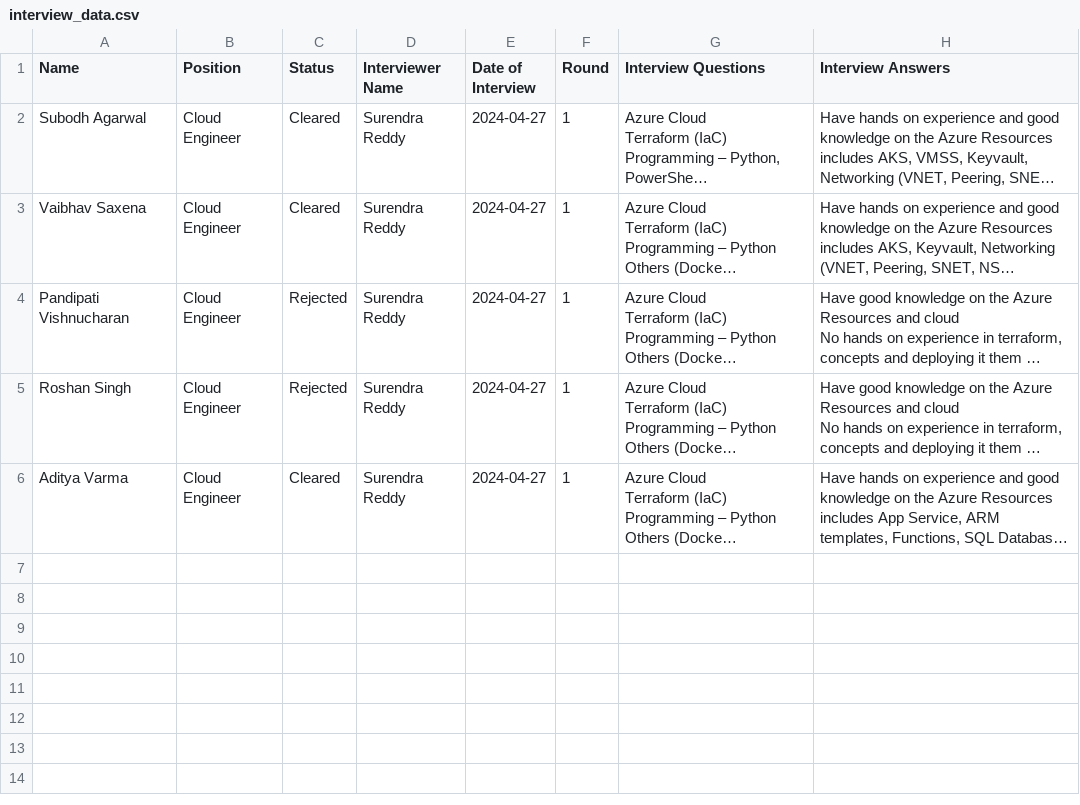
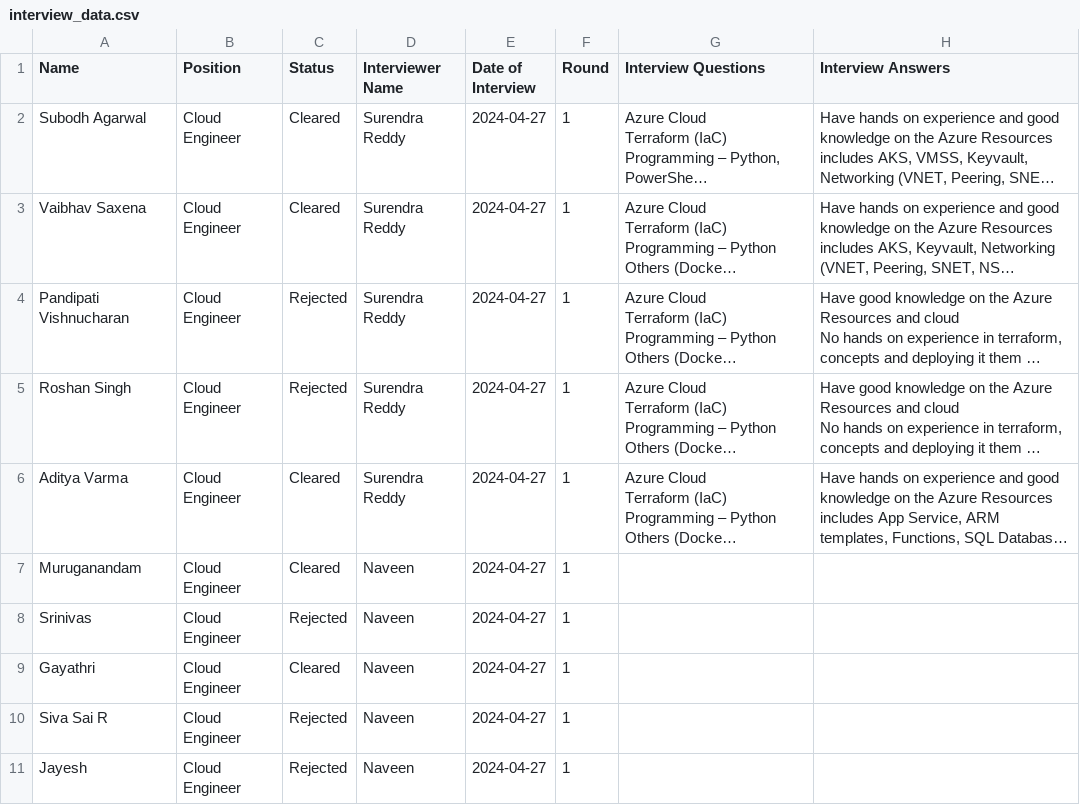
Before and after one commit to SurendraRedd/Interviewstatus, a CSV file: interview_data.csv, drawn as a sheet; long unchanged cells end in …; the diff names each change by its address in the sheet, - before the commit and + after, or states it on an @@ line.

Commit message:
Update interview_data.csv

```diff
--- a/interview_data.csv
+++ b/interview_data.csv
+row 7: Muruganandam | Cloud Engineer | Cleared | Naveen | 2024-04-27 | 1
+row 8: Srinivas | Cloud Engineer | Rejected | Naveen | 2024-04-27 | 1
+row 9: Gayathri | Cloud Engineer | Cleared | Naveen | 2024-04-27 | 1
+row 10: Siva Sai R | Cloud Engineer | Rejected | Naveen | 2024-04-27 | 1
+row 11: Jayesh | Cloud Engineer | Rejected | Naveen | 2024-04-27 | 1
```
